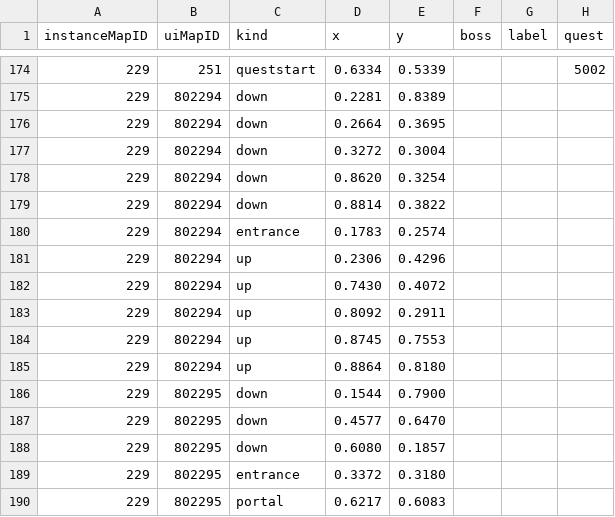
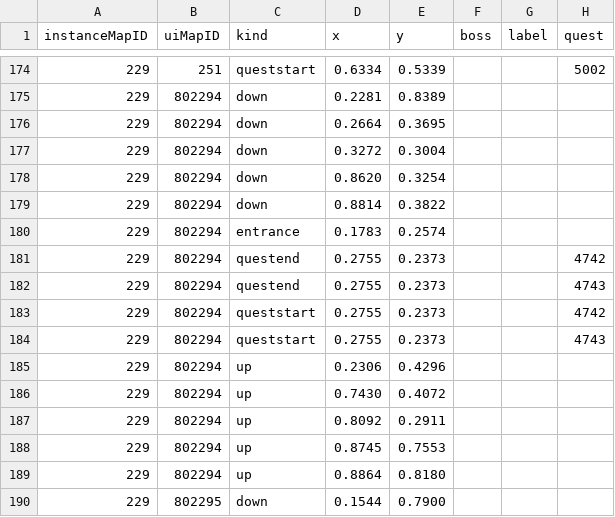
Before and after one commit to perweum/dungeon-crawler-forever, a CSV file: data/manual/markers.csv, drawn as a sheet; only a part is shown, gaps mark what is left out; the shorter side is filled out with more unchanged rows; the diff names each change by its address in the sheet, - before the commit and + after, or states it on an @@ line.

Commit message:
Seal of Ascension: picked up and handed in inside Lower Blackrock Spire (not a pre-quest); start and hand-in markers of both parts on Vaelan's spot

```diff
--- a/data/manual/markers.csv
+++ b/data/manual/markers.csv
+row 181: 229 | 802294 | questend | 0.2755 | 0.2373 |  |  | 4742
+row 182: 229 | 802294 | questend | 0.2755 | 0.2373 |  |  | 4743
+row 183: 229 | 802294 | queststart | 0.2755 | 0.2373 |  |  | 4742
+row 184: 229 | 802294 | queststart | 0.2755 | 0.2373 |  |  | 4743
```
Also changed, not shown: data/manual/dungeon_quests.csv, 2 other files.
